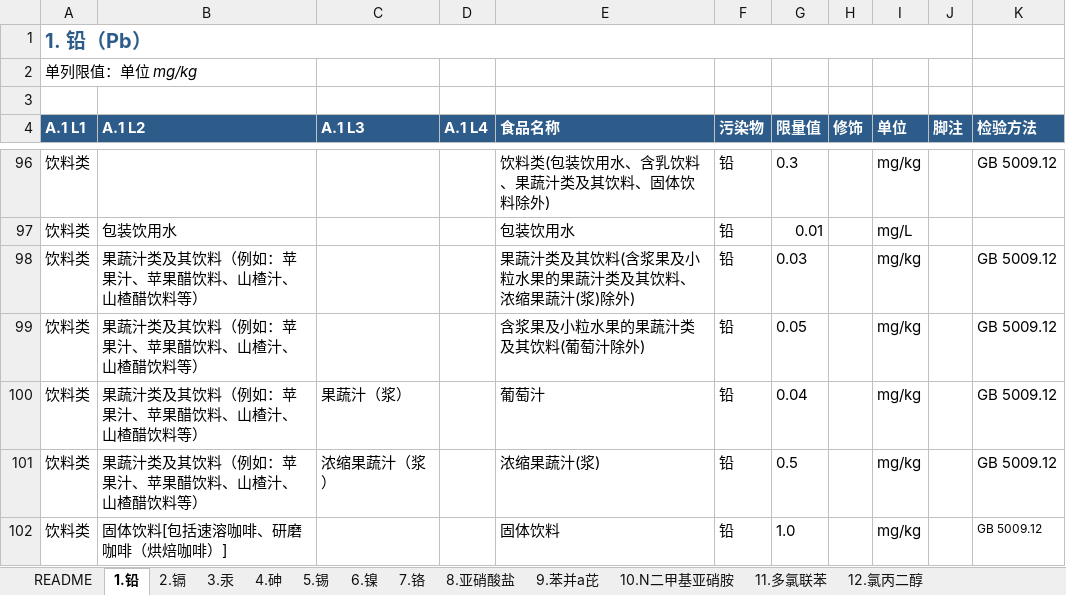
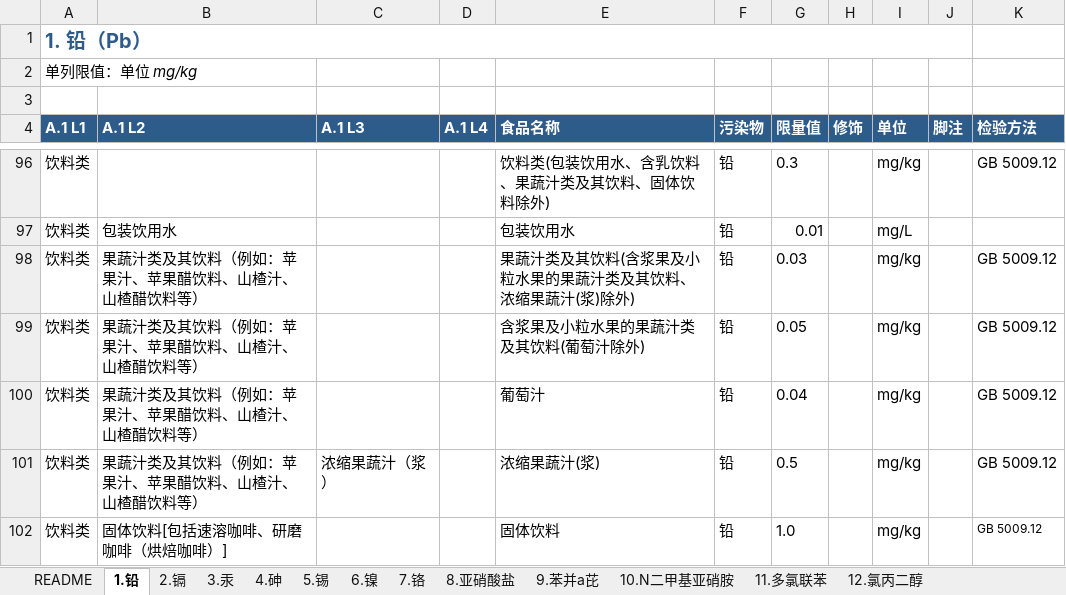
Before and after one commit to 5678Hub/jianyu, an Excel workbook: data/gb2762/_gb2762_2025_12项污染物_v6_synced.xlsx, sheet 1.铅, drawn as a sheet; only a part is shown, gaps mark what is left out; values as stored, in another font and other column widths than the file's, no borders; the diff names each change by its address in the sheet, - before the commit and + after, or states it on an @@ line.

```diff
--- a/data/gb2762/_gb2762_2025_12项污染物_v6_synced.xlsx (sheet 1.铅)
+++ b/data/gb2762/_gb2762_2025_12项污染物_v6_synced.xlsx (sheet 1.铅)
-C100 (A.1 L3): 果蔬汁（浆）
+C100 (A.1 L3): (empty)
```
Also changed, not shown: 3 other files.
